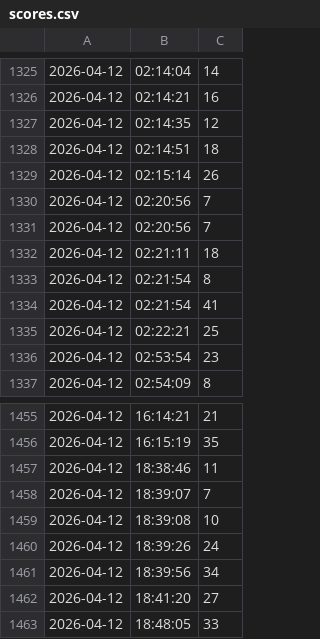
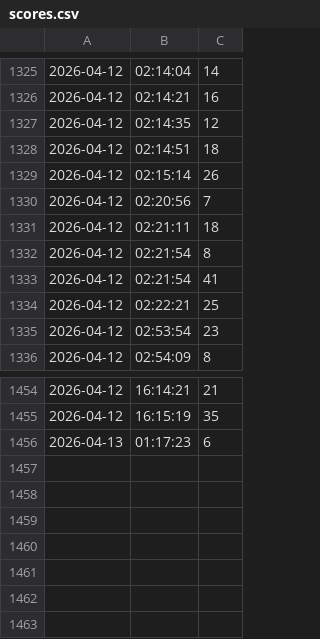
Before and after one commit to Alienchisel/juggle, a CSV file: juggle-data/scores.csv, drawn as a sheet; only a part is shown, gaps mark what is left out; removed rows and columns are numbered as before the commit, all else as after; the diff names each change by its address in the sheet, - before the commit and + after, or states it on an @@ line.

Commit message:
remove test invocations from scores.csv

```diff
--- a/juggle-data/scores.csv
+++ b/juggle-data/scores.csv
-row 1331: 2026-04-12 | 02:20:56 | 7
-row 1457: 2026-04-12 | 18:38:46 | 11
-row 1458: 2026-04-12 | 18:39:07 | 7
-row 1459: 2026-04-12 | 18:39:08 | 10
-row 1460: 2026-04-12 | 18:39:26 | 24
-row 1461: 2026-04-12 | 18:39:56 | 34
-row 1462: 2026-04-12 | 18:41:20 | 27
-row 1463: 2026-04-12 | 18:48:05 | 33
+row 1456: 2026-04-13 | 01:17:23 | 6
```
Also changed, not shown: 2 other files.
